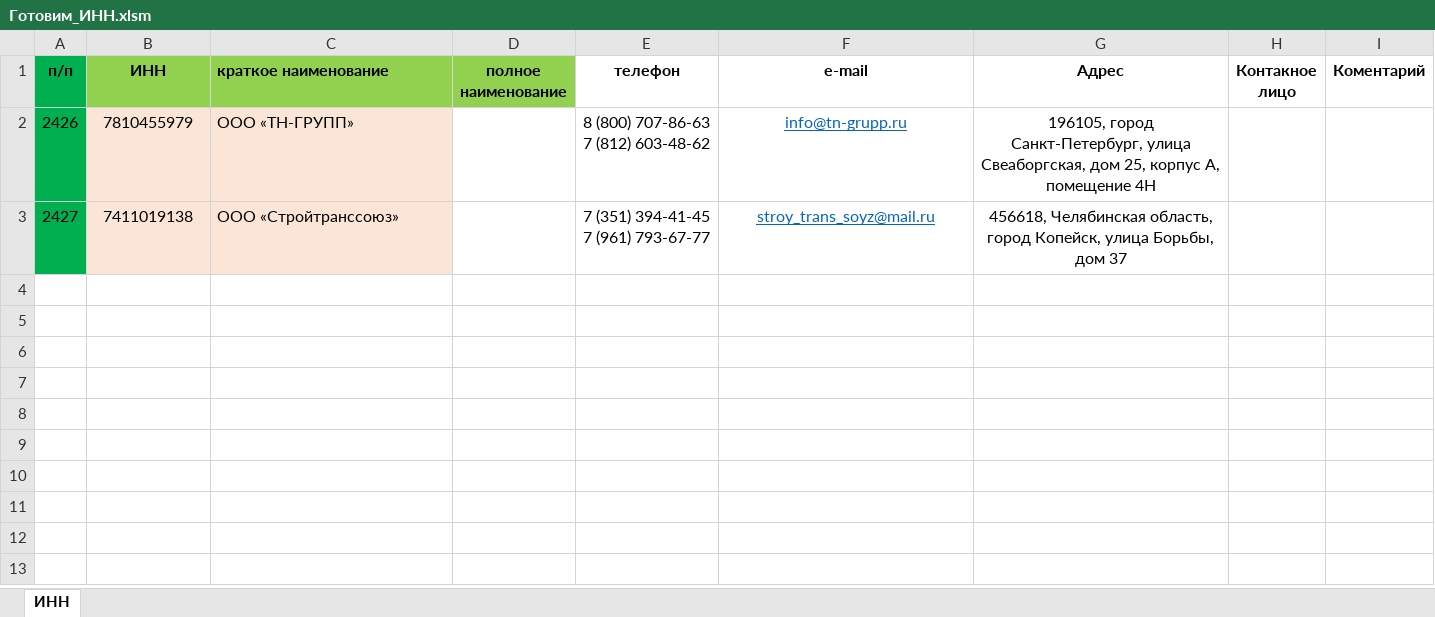
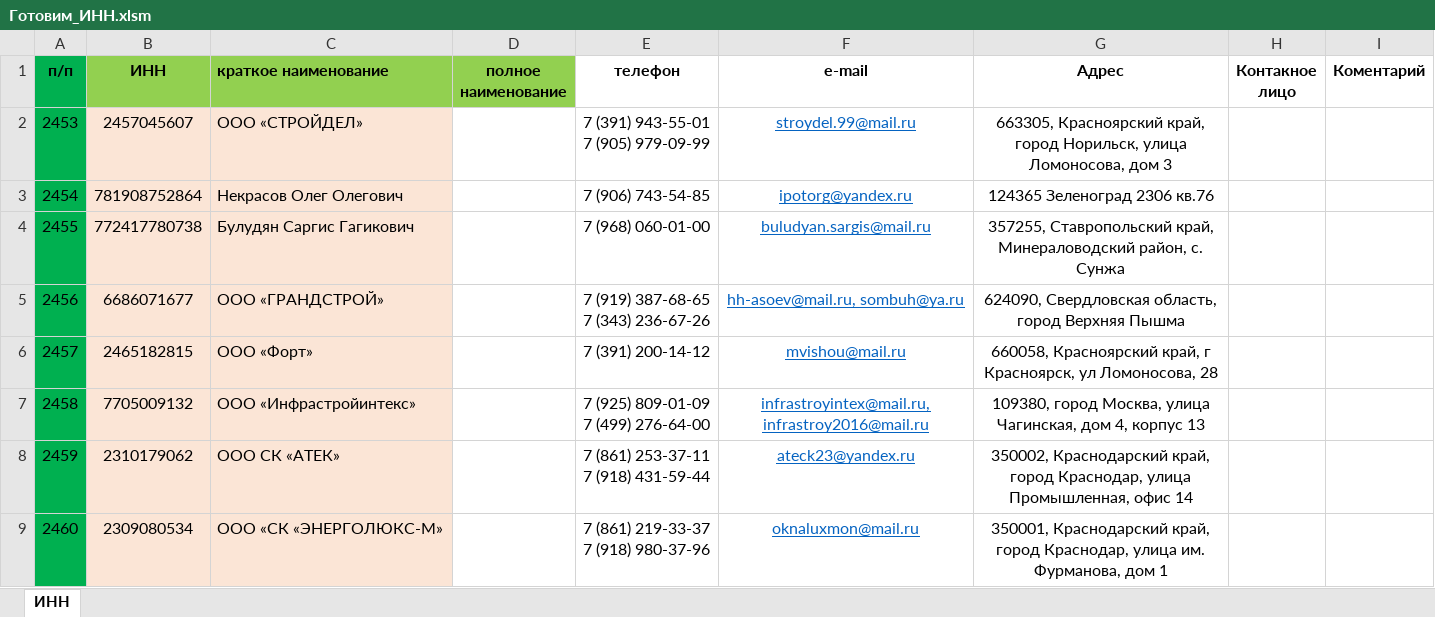
Before and after one commit to dizel007/TradeTable, an Excel workbook: Make_bd_form_excel/Готовим_ИНН.xlsm, sheet ИНН, drawn as a sheet; values as stored, in another font and other column widths than the file's, no borders; charts and pictures and conditional formats not drawn; removed rows and columns are numbered as before the commit, all else as after; ↵ is a line break in a cell; the diff names each change by its address in the sheet, - before the commit and + after, or states it on an @@ line.

```diff
--- a/Make_bd_form_excel/Готовим_ИНН.xlsm (sheet ИНН)
+++ b/Make_bd_form_excel/Готовим_ИНН.xlsm (sheet ИНН)
-row 2: 2426 | 7810455979 | ООО «ТН-ГРУПП» |  | 8 (800) 707-86-63 ↵ 7 (812) 603-48-62 | info@tn-grupp.ru | 196105, город Санкт-Петербург, улица Свеаборгская, дом 25, корпус А, помещение 4Н
-row 3: 2427 | 7411019138 | ООО «Стройтранссоюз» |  | 7 (351) 394-41-45 ↵ 7 (961) 793-67-77 | stroy_trans_soyz@mail.ru | 456618, Челябинская область, город Копейск, улица Борьбы, дом 37
+row 2: 2453 | 2457045607 | ООО «СТРОЙДЕЛ» |  | 7 (391) 943-55-01 ↵ 7 (905) 979-09-99 | stroydel.99@mail.ru | 663305, Красноярский край, город Норильск, улица Ломоносова, дом 3
+row 3: 2454 | 781908752864 | Некрасов Олег Олегович |  | 7 (906) 743-54-85 | ipotorg@yandex.ru | 124365 Зеленоград 2306 кв.76
+row 4: 2455 | 772417780738 | Булудян Саргис Гагикович |  | 7 (968) 060-01-00 | buludyan.sargis@mail.ru | 357255, Ставропольский край, Минераловодский район, с. Сунжа
+row 5: 2456 | 6686071677 | ООО «ГРАНДСТРОЙ» |  | 7 (919) 387-68-65 ↵ 7 (343) 236-67-26 | hh-asoev@mail.ru, sombuh@ya.ru | 624090, Свердловская область, город Верхняя Пышма
+row 6: 2457 | 2465182815 | ООО «Форт» |  | 7 (391) 200-14-12 | mvishou@mail.ru | 660058, Красноярский край, г Красноярск, ул Ломоносова, 28
+row 7: 2458 | 7705009132 | ООО «Инфрастройинтекс» |  | 7 (925) 809-01-09 ↵ 7 (499) 276-64-00 | infrastroyintex@mail.ru, infrastroy2016@mail.ru | 109380, город Москва, улица Чагинская, дом 4, корпус 13
+row 8: 2459 | 2310179062 | ООО СК «АТЕК» |  | 7 (861) 253-37-11 ↵ 7 (918) 431-59-44 | ateck23@yandex.ru | 350002, Краснодарский край, город Краснодар, улица Промышленная, офис 14
+row 9: 2460 | 2309080534 | ООО «СК «ЭНЕРГОЛЮКС-М» |  | 7 (861) 219-33-37 ↵ 7 (918) 980-37-96 | oknaluxmon@mail.ru | 350001, Краснодарский край, город Краснодар, улица им. Фурманова, дом 1
```
Also changed, not shown: Make_bd_form_excel/Готовим БД.xlsm, 9 other files.
